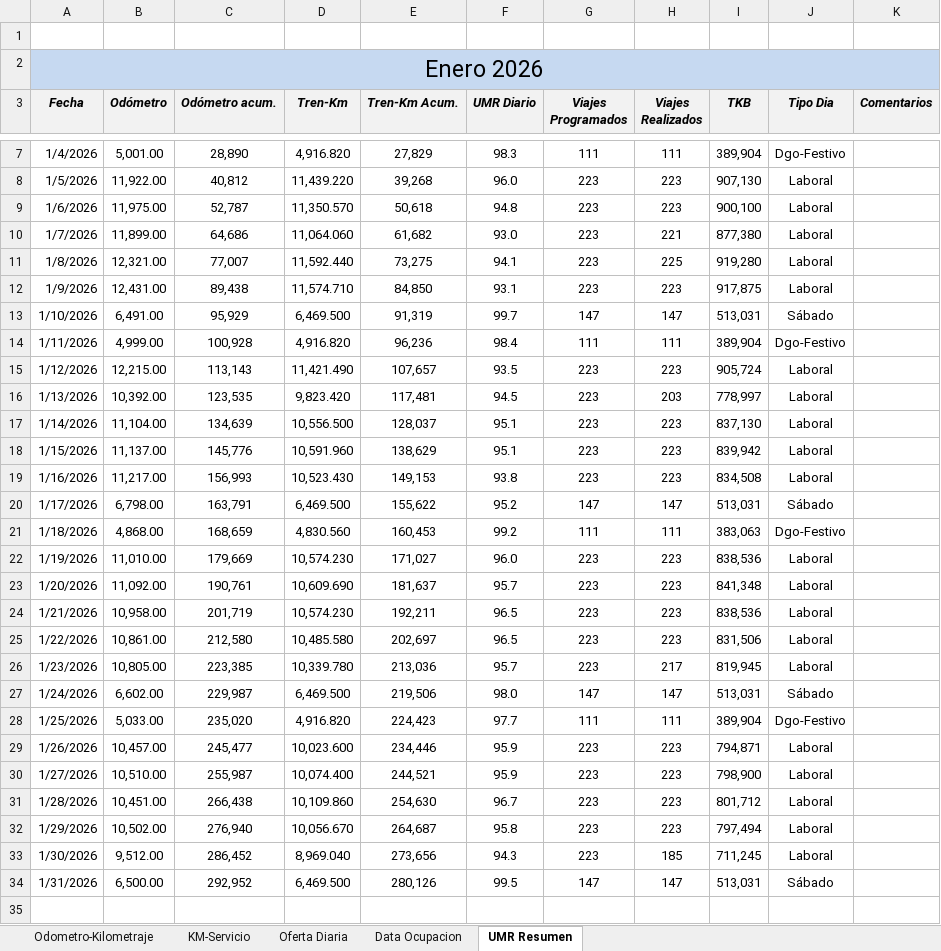
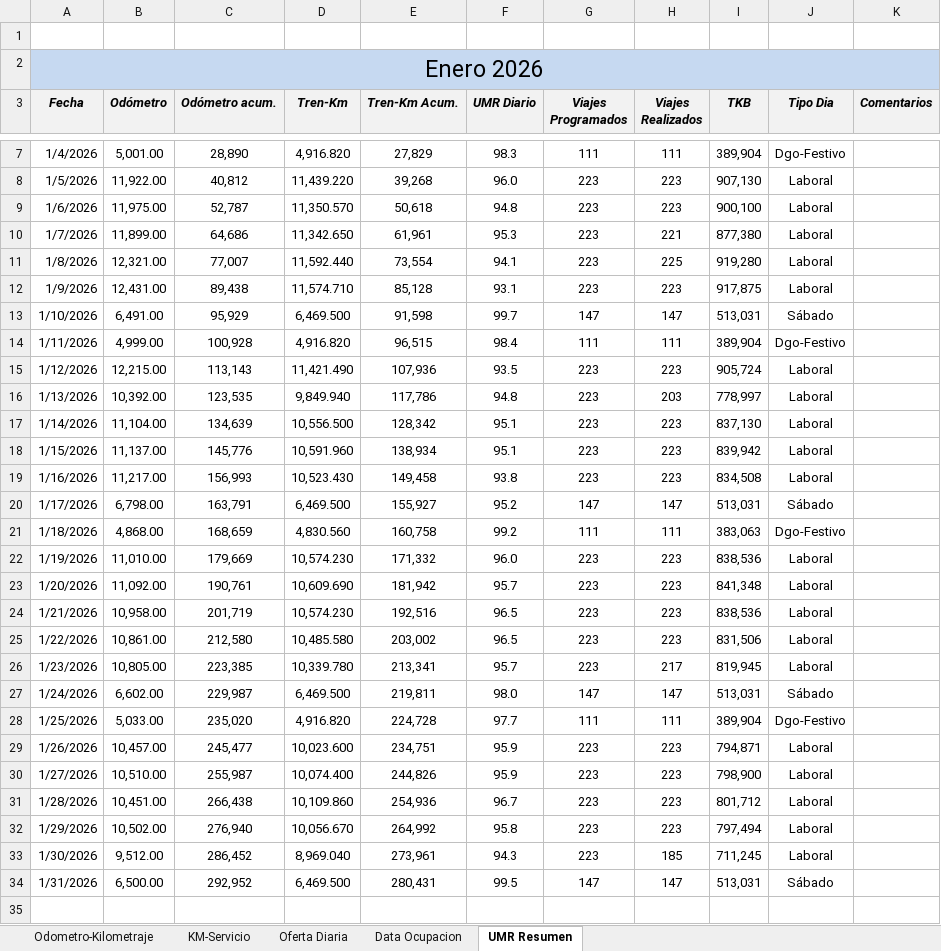
Before and after one commit to antoniorra1983-ops/Datos-Operacionales, an Excel workbook: data/umr/Resumen UMR Enero 2026.xlsx, sheet UMR Resumen, drawn as a sheet; only a part is shown, gaps mark what is left out; values as stored, in another font and other column widths than the file's, no borders; the diff covers the shown part only; the diff names each change by its address in the sheet, - before the commit and + after, or states it on an @@ line.

Commit message:
Add files via upload

```diff
--- a/data/umr/Resumen UMR Enero 2026.xlsx (sheet UMR Resumen)
+++ b/data/umr/Resumen UMR Enero 2026.xlsx (sheet UMR Resumen)
-D10 (Tren-Km): 11,064.060
+D10 (Tren-Km): 11,342.650
-E10 (Tren-Km Acum.): 61,682
+E10 (Tren-Km Acum.): 61,961
-F10 (UMR Diario): 93.0
+F10 (UMR Diario): 95.3
-E11 (Tren-Km Acum.): 73,275
+E11 (Tren-Km Acum.): 73,554
-E12 (Tren-Km Acum.): 84,850
+E12 (Tren-Km Acum.): 85,128
-E13 (Tren-Km Acum.): 91,319
+E13 (Tren-Km Acum.): 91,598
-E14 (Tren-Km Acum.): 96,236
+E14 (Tren-Km Acum.): 96,515
-E15 (Tren-Km Acum.): 107,657
+E15 (Tren-Km Acum.): 107,936
-D16 (Tren-Km): 9,823.420
+D16 (Tren-Km): 9,849.940
-E16 (Tren-Km Acum.): 117,481
+E16 (Tren-Km Acum.): 117,786
-F16 (UMR Diario): 94.5
+F16 (UMR Diario): 94.8
-E17 (Tren-Km Acum.): 128,037
+E17 (Tren-Km Acum.): 128,342
-E18 (Tren-Km Acum.): 138,629
+E18 (Tren-Km Acum.): 138,934
-E19 (Tren-Km Acum.): 149,153
+E19 (Tren-Km Acum.): 149,458
-E20 (Tren-Km Acum.): 155,622
+E20 (Tren-Km Acum.): 155,927
-E21 (Tren-Km Acum.): 160,453
+E21 (Tren-Km Acum.): 160,758
-E22 (Tren-Km Acum.): 171,027
+E22 (Tren-Km Acum.): 171,332
-E23 (Tren-Km Acum.): 181,637
+E23 (Tren-Km Acum.): 181,942
-E24 (Tren-Km Acum.): 192,211
+E24 (Tren-Km Acum.): 192,516
-E25 (Tren-Km Acum.): 202,697
+E25 (Tren-Km Acum.): 203,002
-E26 (Tren-Km Acum.): 213,036
+E26 (Tren-Km Acum.): 213,341
-E27 (Tren-Km Acum.): 219,506
+E27 (Tren-Km Acum.): 219,811
-E28 (Tren-Km Acum.): 224,423
+E28 (Tren-Km Acum.): 224,728
-E29 (Tren-Km Acum.): 234,446
+E29 (Tren-Km Acum.): 234,751
-E30 (Tren-Km Acum.): 244,521
+E30 (Tren-Km Acum.): 244,826
-E31 (Tren-Km Acum.): 254,630
+E31 (Tren-Km Acum.): 254,936
-E32 (Tren-Km Acum.): 264,687
+E32 (Tren-Km Acum.): 264,992
-E33 (Tren-Km Acum.): 273,656
+E33 (Tren-Km Acum.): 273,961
-E34 (Tren-Km Acum.): 280,126
+E34 (Tren-Km Acum.): 280,431
```
Also changed, not shown: 2 edited cells elsewhere in this sheet, sheet KM-Servicio, formulas that keep their value.
